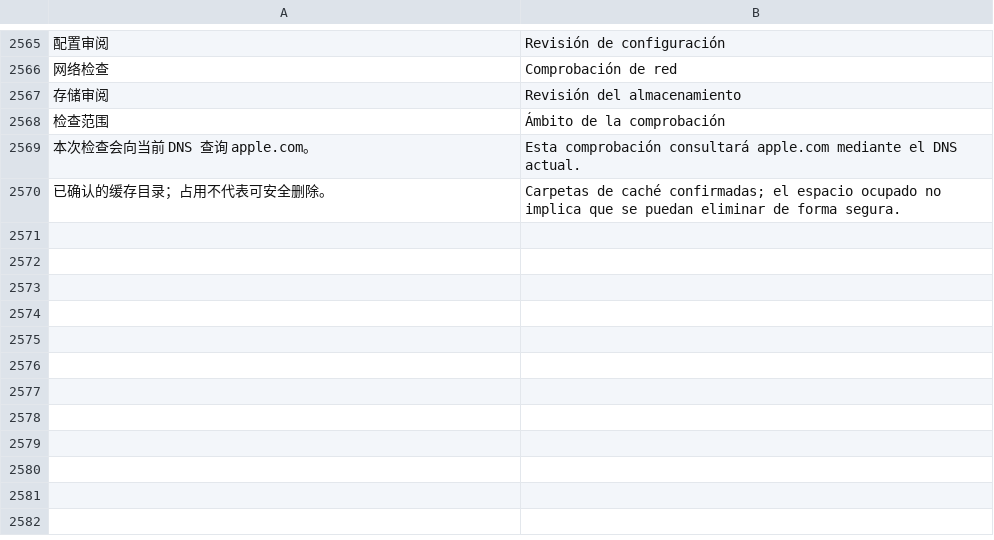
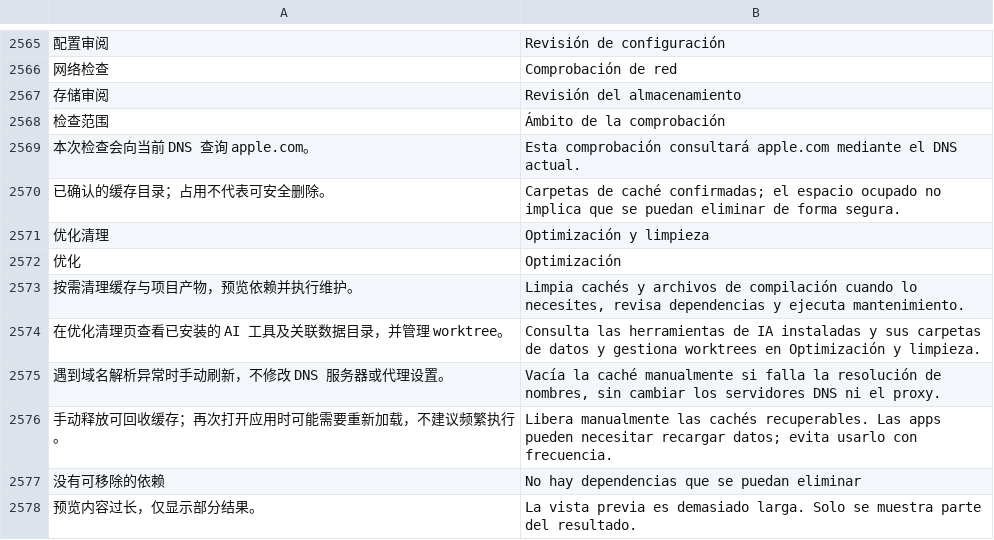
Before and after one commit to ysicing/XStats, a TSV file: Packages/XStatsKit/Sources/Localization/Resources/es.tsv, drawn as a sheet; only a part is shown, gaps mark what is left out; the diff names each change by its address in the sheet, - before the commit and + after, or states it on an @@ line.

```diff
--- a/Packages/XStatsKit/Sources/Localization/Resources/es.tsv
+++ b/Packages/XStatsKit/Sources/Localization/Resources/es.tsv
+row 2571: 优化清理 | Optimización y limpieza
+row 2572: 优化 | Optimización
+row 2573: 按需清理缓存与项目产物，预览依赖并执行维护。 | Limpia cachés y archivos de compilación cuando lo necesites, revisa dependencias y ejecuta mantenimiento.
+row 2574: 在优化清理页查看已安装的 AI 工具及关联数据目录，并管理 worktree。 | Consulta las herramientas de IA instaladas y sus carpetas de datos y gestiona worktrees en Optimización y limpieza.
+row 2575: 遇到域名解析异常时手动刷新，不修改 DNS 服务器或代理设置。 | Vacía la caché manualmente si falla la resolución de nombres, sin cambiar los servidores DNS ni el proxy.
+row 2576: 手动释放可回收缓存；再次打开应用时可能需要重新加载，不建议频繁执行。 | Libera manualmente las cachés recuperables. Las apps pueden necesitar recargar datos; evita usarlo con frecuencia.
+row 2577: 没有可移除的依赖 | No hay dependencias que se puedan eliminar
+row 2578: 预览内容过长，仅显示部分结果。 | La vista previa es demasiado larga. Solo se muestra parte del resultado.
```
Also changed, not shown: Packages/XStatsKit/Sources/Localization/Resources/ar.tsv, Packages/XStatsKit/Sources/Localization/Resources/de.tsv, 23 other files.
